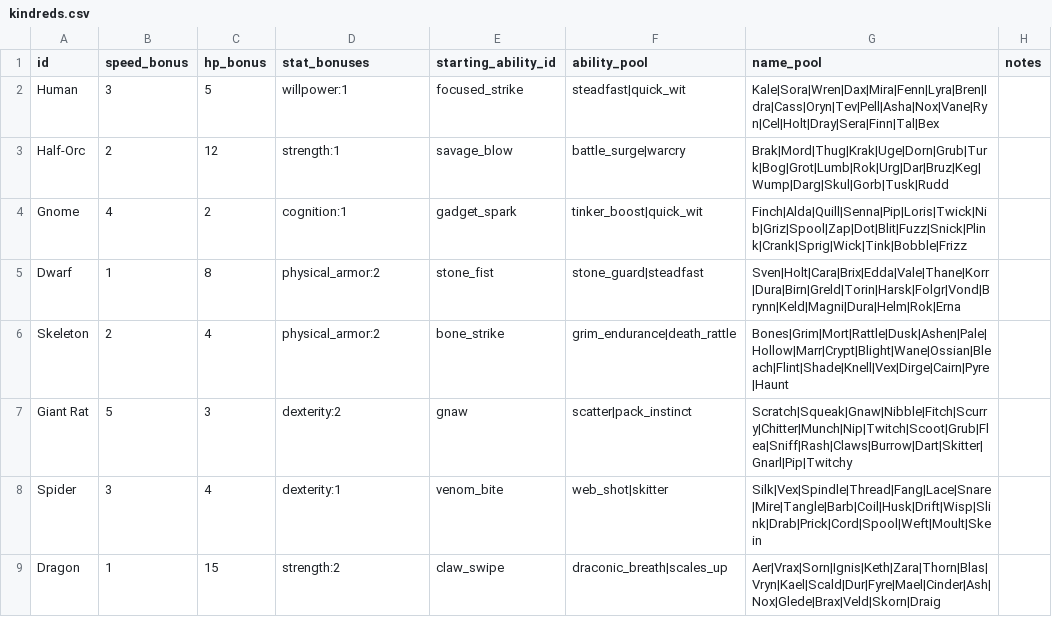
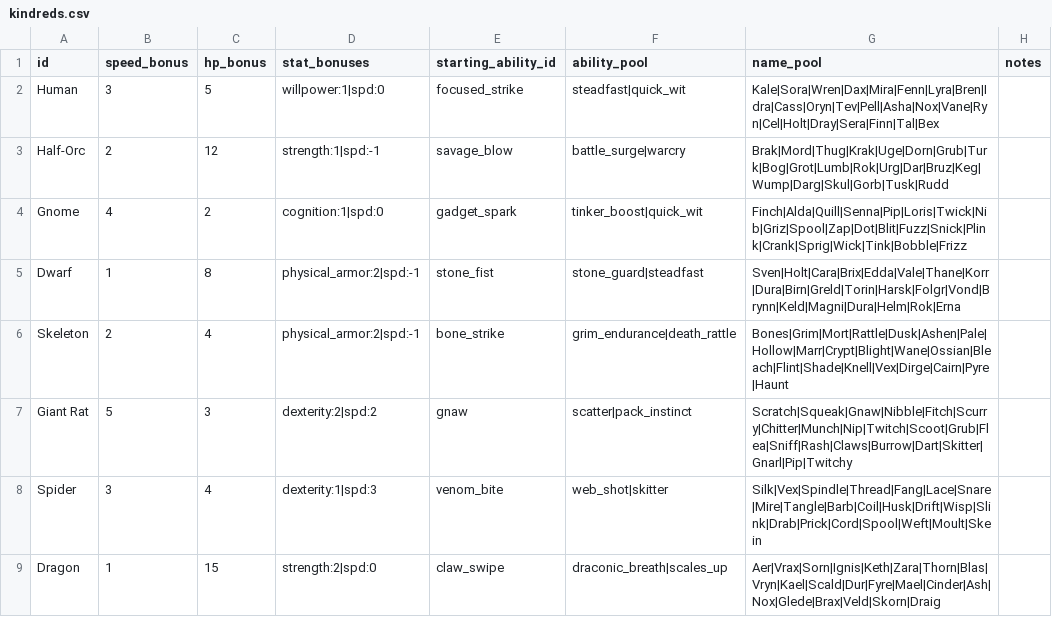
Before and after one commit to caleb-the-dev/RogueFinder, a CSV file: rogue-finder/data/kindreds.csv, drawn as a sheet.

Commit message:
feat: add spd kindred bonuses (kindreds.csv stat_bonuses)

```diff
--- a/rogue-finder/data/kindreds.csv
+++ b/rogue-finder/data/kindreds.csv
@@ -1,9 +1,9 @@
 id,speed_bonus,hp_bonus,stat_bonuses,starting_ability_id,ability_pool,name_pool,notes
-Human,3,5,willpower:1,focused_strike,steadfast|quick_wit,Kale|Sora|Wren|Dax|Mira|Fenn|Lyra|Bren|Idra|Cass|Oryn|Tev|Pell|Asha|Nox|Vane|Ryn|Cel|Holt|Dray|Sera|Finn|Tal|Bex,
-Half-Orc,2,12,strength:1,savage_blow,battle_surge|warcry,Brak|Mord|Thug|Krak|Uge|Dorn|Grub|Turk|Bog|Grot|Lumb|Rok|Urg|Dar|Bruz|Keg|Wump|Darg|Skul|Gorb|Tusk|Rudd,
-Gnome,4,2,cognition:1,gadget_spark,tinker_boost|quick_wit,Finch|Alda|Quill|Senna|Pip|Loris|Twick|Nib|Griz|Spool|Zap|Dot|Blit|Fuzz|Snick|Plink|Crank|Sprig|Wick|Tink|Bobble|Frizz,
-Dwarf,1,8,physical_armor:2,stone_fist,stone_guard|steadfast,Sven|Holt|Cara|Brix|Edda|Vale|Thane|Korr|Dura|Birn|Greld|Torin|Harsk|Folgr|Vond|Brynn|Keld|Magni|Dura|Helm|Rok|Erna,
-Skeleton,2,4,physical_armor:2,bone_strike,grim_endurance|death_rattle,Bones|Grim|Mort|Rattle|Dusk|Ashen|Pale|Hollow|Marr|Crypt|Blight|Wane|Ossian|Bleach|Flint|Shade|Knell|Vex|Dirge|Cairn|Pyre|Haunt,
-Giant Rat,5,3,dexterity:2,gnaw,scatter|pack_instinct,Scratch|Squeak|Gnaw|Nibble|Fitch|Scurry|Chitter|Munch|Nip|Twitch|Scoot|Grub|Flea|Sniff|Rash|Claws|Burrow|Dart|Skitter|Gnarl|Pip|Twitchy,
-Spider,3,4,dexterity:1,venom_bite,web_shot|skitter,Silk|Vex|Spindle|Thread|Fang|Lace|Snare|Mire|Tangle|Barb|Coil|Husk|Drift|Wisp|Slink|Drab|Prick|Cord|Spool|Weft|Moult|Skein,
-Dragon,1,15,strength:2,claw_swipe,draconic_breath|scales_up,Aer|Vrax|Sorn|Ignis|Keth|Zara|Thorn|Blas|Vryn|Kael|Scald|Dur|Fyre|Mael|Cinder|Ash|Nox|Glede|Brax|Veld|Skorn|Draig,
+Human,3,5,willpower:1|spd:0,focused_strike,steadfast|quick_wit,Kale|Sora|Wren|Dax|Mira|Fenn|Lyra|Bren|Idra|Cass|Oryn|Tev|Pell|Asha|Nox|Vane|Ryn|Cel|Holt|Dray|Sera|Finn|Tal|Bex,
+Half-Orc,2,12,strength:1|spd:-1,savage_blow,battle_surge|warcry,Brak|Mord|Thug|Krak|Uge|Dorn|Grub|Turk|Bog|Grot|Lumb|Rok|Urg|Dar|Bruz|Keg|Wump|Darg|Skul|Gorb|Tusk|Rudd,
+Gnome,4,2,cognition:1|spd:0,gadget_spark,tinker_boost|quick_wit,Finch|Alda|Quill|Senna|Pip|Loris|Twick|Nib|Griz|Spool|Zap|Dot|Blit|Fuzz|Snick|Plink|Crank|Sprig|Wick|Tink|Bobble|Frizz,
+Dwarf,1,8,physical_armor:2|spd:-1,stone_fist,stone_guard|steadfast,Sven|Holt|Cara|Brix|Edda|Vale|Thane|Korr|Dura|Birn|Greld|Torin|Harsk|Folgr|Vond|Brynn|Keld|Magni|Dura|Helm|Rok|Erna,
+Skeleton,2,4,physical_armor:2|spd:-1,bone_strike,grim_endurance|death_rattle,Bones|Grim|Mort|Rattle|Dusk|Ashen|Pale|Hollow|Marr|Crypt|Blight|Wane|Ossian|Bleach|Flint|Shade|Knell|Vex|Dirge|Cairn|Pyre|Haunt,
+Giant Rat,5,3,dexterity:2|spd:2,gnaw,scatter|pack_instinct,Scratch|Squeak|Gnaw|Nibble|Fitch|Scurry|Chitter|Munch|Nip|Twitch|Scoot|Grub|Flea|Sniff|Rash|Claws|Burrow|Dart|Skitter|Gnarl|Pip|Twitchy,
+Spider,3,4,dexterity:1|spd:3,venom_bite,web_shot|skitter,Silk|Vex|Spindle|Thread|Fang|Lace|Snare|Mire|Tangle|Barb|Coil|Husk|Drift|Wisp|Slink|Drab|Prick|Cord|Spool|Weft|Moult|Skein,
+Dragon,1,15,strength:2|spd:0,claw_swipe,draconic_breath|scales_up,Aer|Vrax|Sorn|Ignis|Keth|Zara|Thorn|Blas|Vryn|Kael|Scald|Dur|Fyre|Mael|Cinder|Ash|Nox|Glede|Brax|Veld|Skorn|Draig,
```
Also changed, not shown: 1 other file.
